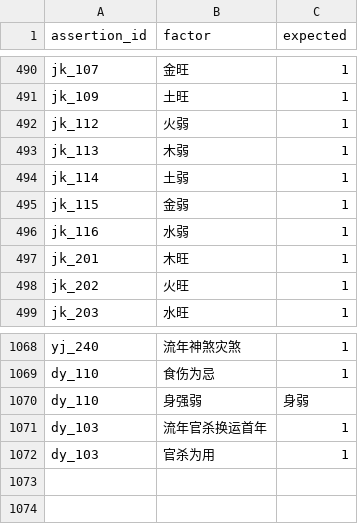
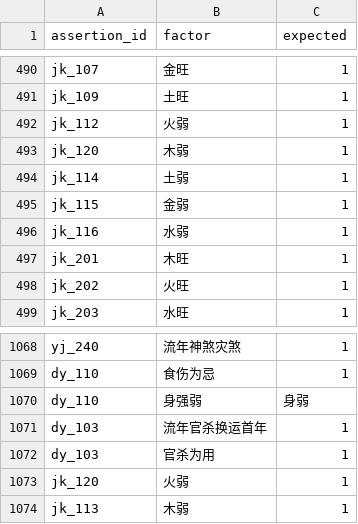
Before and after one commit to ml8s/liki, a CSV file: skills/liki-bazi/tools/assertions/assertion_conditions.csv, drawn as a sheet; only a part is shown, gaps mark what is left out.

```diff
--- a/skills/liki-bazi/tools/assertions/assertion_conditions.csv
+++ b/skills/liki-bazi/tools/assertions/assertion_conditions.csv
@@ -492,3 +492,3 @@ jk_109,土旺,1
 jk_112,火弱,1
-jk_113,木弱,1
+jk_120,木弱,1
 jk_114,土弱,1
@@ -1072 +1072,3 @@ dy_103,流年官杀换运首年,1
 dy_103,官杀为用,1
+jk_120,火弱,1
+jk_113,木弱,1
```
Also changed, not shown: skills/liki-bazi/tools/assertions/assertions.csv, 5 other files.
